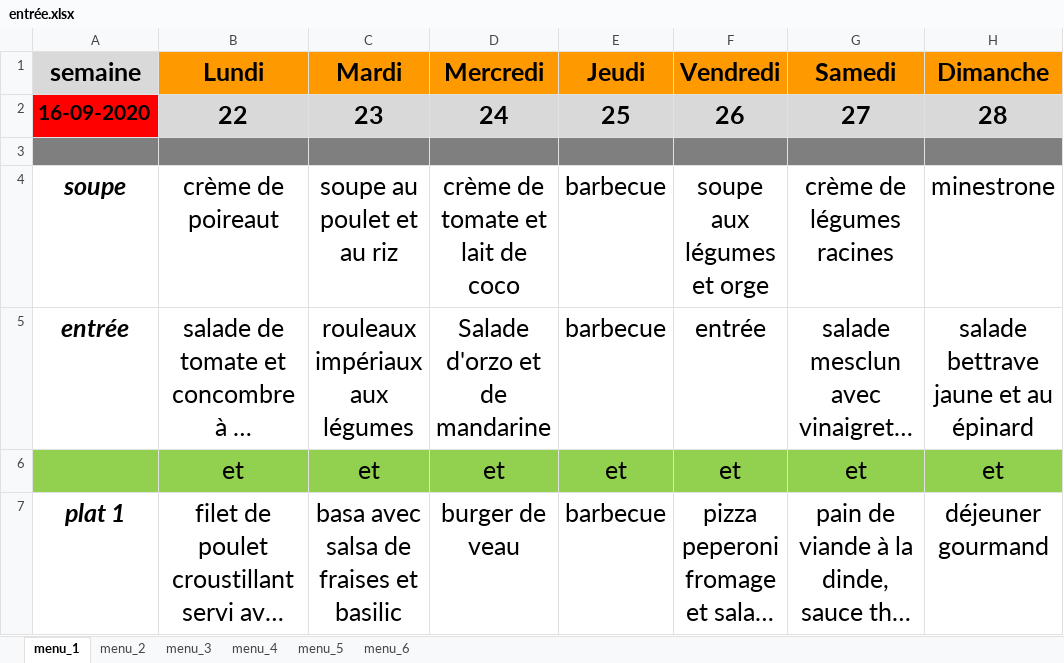
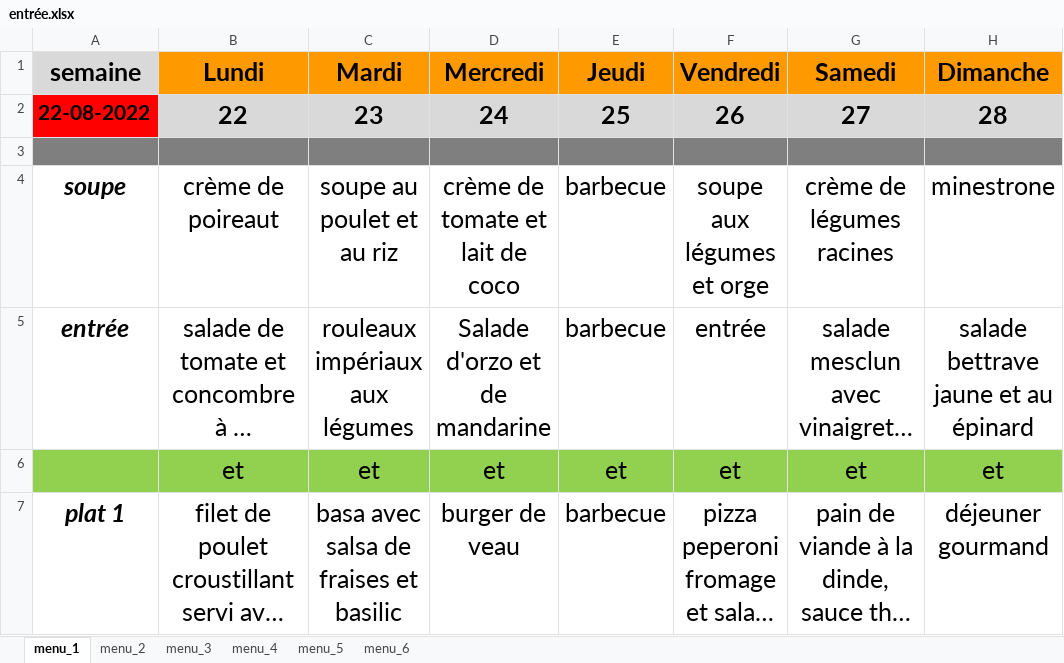
Before and after one commit to Mastalp/menu, an Excel workbook: entrée.xlsx, sheet menu_1, drawn as a sheet; only a part is shown; long unchanged cells end in …; values as stored, in another font and other column widths than the file's, no borders; the diff names each change by its address in the sheet, - before the commit and + after, or states it on an @@ line.

```diff
--- a/entrée.xlsx (sheet menu_1)
+++ b/entrée.xlsx (sheet menu_1)
-A2 (semaine): 16-09-2020
+A2 (semaine): 22-08-2022
```
Also changed, not shown: 2 other files.
